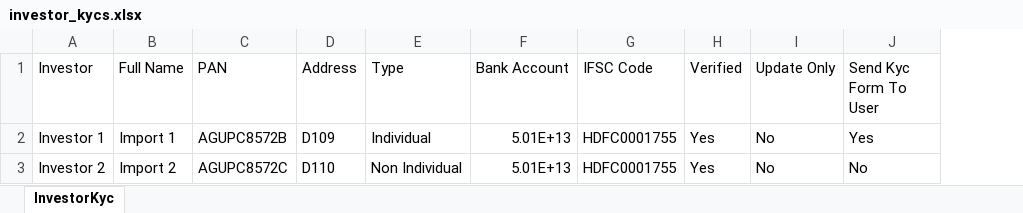
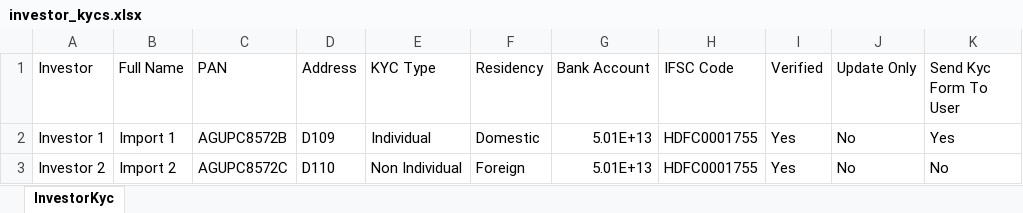
Before and after one commit to sampadadiwan/IRM_CompanyMain, an Excel workbook: public/sample_uploads/investor_kycs.xlsx, sheet InvestorKyc, drawn as a sheet; only a part is shown; values as stored, in another font and other column widths than the file's, no borders; the diff names each change by its address in the sheet, - before the commit and + after, or states it on an @@ line.

Commit message:
Added residency to kyc import

```diff
--- a/public/sample_uploads/investor_kycs.xlsx (sheet InvestorKyc)
+++ b/public/sample_uploads/investor_kycs.xlsx (sheet InvestorKyc)
+column F (Residency), rows 2-3: Domestic | Foreign
-E1: Type
+E1: KYC Type
```
Also changed, not shown: 2 other files.
